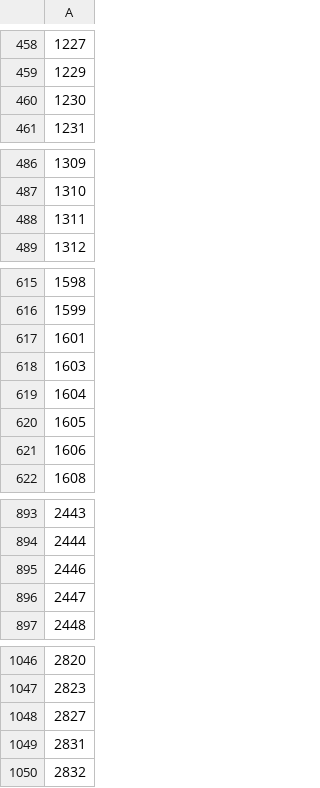
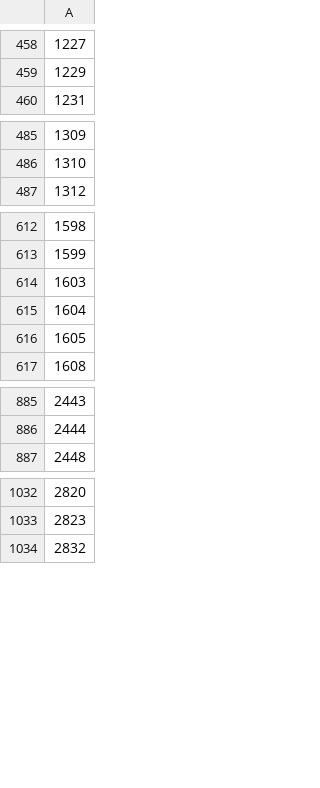
Before and after one commit to Xin95172/Quant, a CSV file: data/completed_log.csv, drawn as a sheet; only a part is shown, gaps mark what is left out; the diff covers the shown part only; the diff names each change by its address in the sheet, - before the commit and + after, or states it on an @@ line.

```diff
--- a/data/completed_log.csv
+++ b/data/completed_log.csv
-row 460: 1230
-row 488: 1311
-row 617: 1601
-row 621: 1606
-row 895: 2446
-row 896: 2447
-row 1048: 2827
-row 1049: 2831
```
Also changed, not shown: 20 removed rows elsewhere in this file, data/台股總覽.csv, 1 other file.
